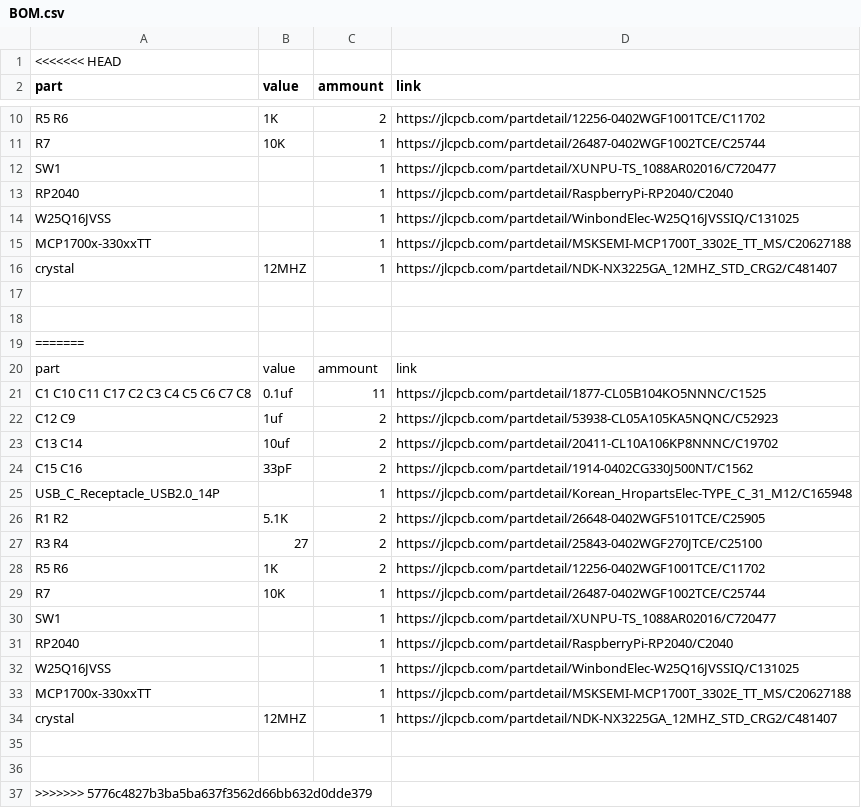
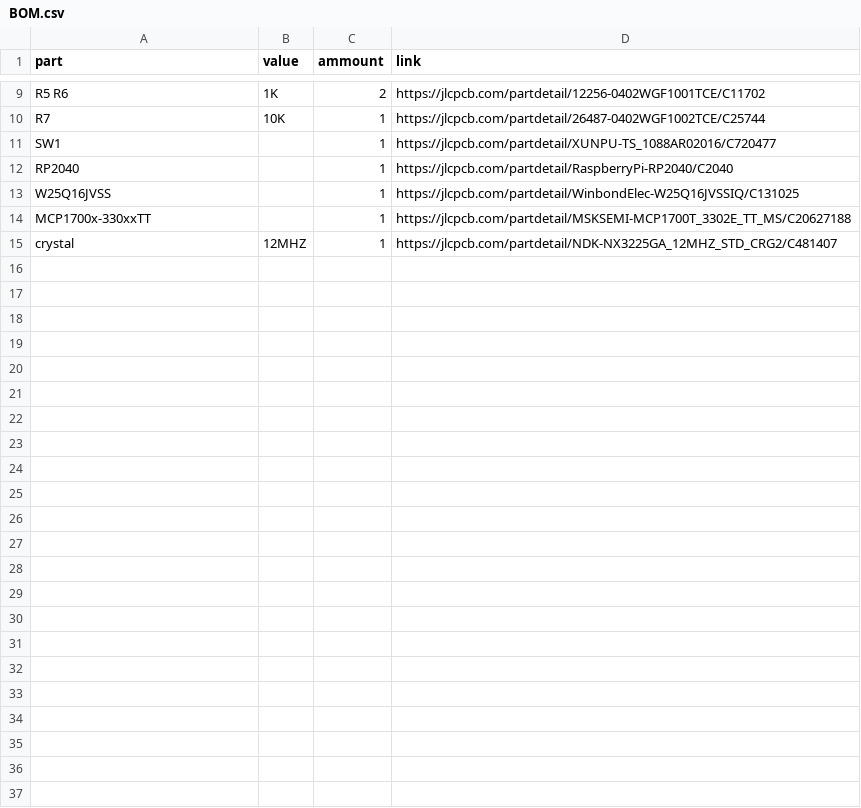
Before and after one commit to kareeemshr/kareem-s-s-rp2040, a CSV file: BOM.csv, drawn as a sheet; only a part is shown, gaps mark what is left out.

Commit message:
Update BOM.csv

```diff
--- a/BOM.csv
+++ b/BOM.csv
@@ -1,2 +1 @@
-<<<<<<< HEAD
 part,value,ammount,link
@@ -16,22 +15 @@ MCP1700x-330xxTT, ,1 ,https://jlcpcb.com/partdetail/MSKSEMI-MCP1700T_3302E_TT_MS
 crystal,12MHZ,1,https://jlcpcb.com/partdetail/NDK-NX3225GA_12MHZ_STD_CRG2/C481407
-
-
-=======
-part,value,ammount,link
-C1 C10 C11 C17 C2 C3 C4 C5 C6 C7 C8,0.1uf,11,https://jlcpcb.com/partdetail/1877-CL05B104KO5NNNC/C1525
-C12 C9,1uf,2,https://jlcpcb.com/partdetail/53938-CL05A105KA5NQNC/C52923
-C13 C14 ,10uf,2,https://jlcpcb.com/partdetail/20411-CL10A106KP8NNNC/C19702
-C15 C16,33pF,2,https://jlcpcb.com/partdetail/1914-0402CG330J500NT/C1562
-USB_C_Receptacle_USB2.0_14P,,1,https://jlcpcb.com/partdetail/Korean_HropartsElec-TYPE_C_31_M12/C165948
-R1 R2,5.1K,2,https://jlcpcb.com/partdetail/26648-0402WGF5101TCE/C25905
-R3 R4,27,2,https://jlcpcb.com/partdetail/25843-0402WGF270JTCE/C25100
-R5 R6 ,1K ,2 ,https://jlcpcb.com/partdetail/12256-0402WGF1001TCE/C11702
-R7 ,10K,1,https://jlcpcb.com/partdetail/26487-0402WGF1002TCE/C25744
-SW1,,1,https://jlcpcb.com/partdetail/XUNPU-TS_1088AR02016/C720477
-RP2040,,1,https://jlcpcb.com/partdetail/RaspberryPi-RP2040/C2040
-W25Q16JVSS,,1,https://jlcpcb.com/partdetail/WinbondElec-W25Q16JVSSIQ/C131025
-MCP1700x-330xxTT, ,1 ,https://jlcpcb.com/partdetail/MSKSEMI-MCP1700T_3302E_TT_MS/C20627188
-crystal,12MHZ,1,https://jlcpcb.com/partdetail/NDK-NX3225GA_12MHZ_STD_CRG2/C481407
-
-
->>>>>>> 5776c4827b3ba5ba637f3562d66bb632d0dde379
```
